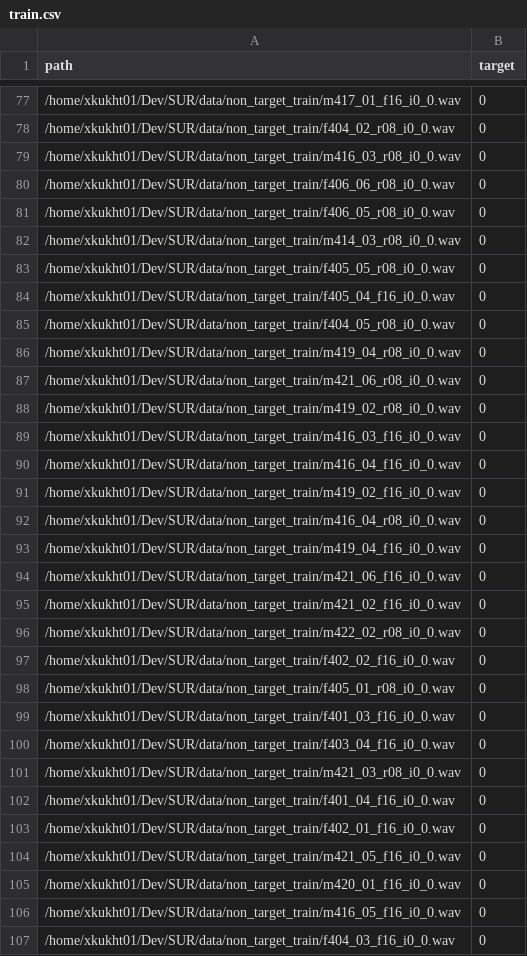
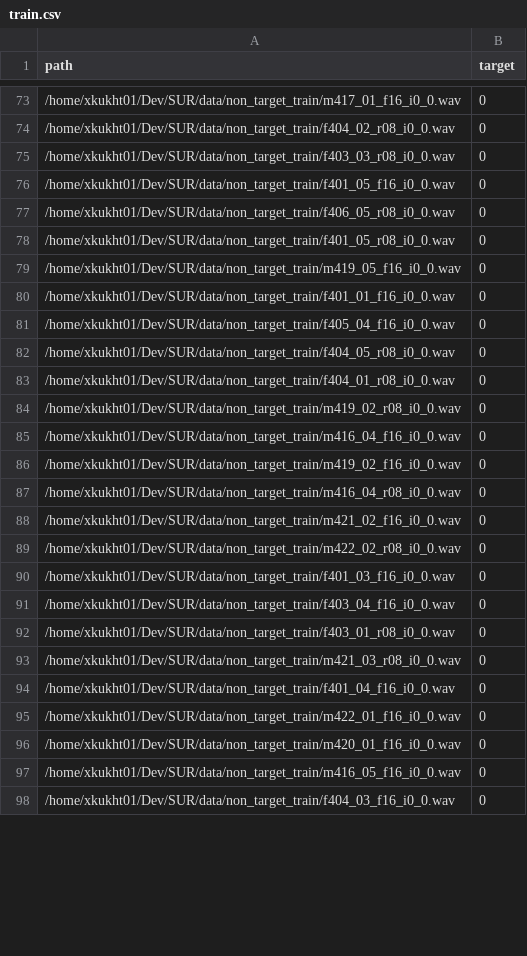
Before and after one commit to SmeysyaHromche/SUR, a CSV file: data/sur_data/audio/fold_00/train.csv, drawn as a sheet; only a part is shown, gaps mark what is left out; the diff covers the shown part only.

```diff
--- a/data/sur_data/audio/fold_00/train.csv
+++ b/data/sur_data/audio/fold_00/train.csv
@@ -78,13 +74,12 @@ path,target
 /home/xkukht01/Dev/SUR/data/non_target_train/f404_02_r08_i0_0.wav,0
-/home/xkukht01/Dev/SUR/data/non_target_train/m416_03_r08_i0_0.wav,0
-/home/xkukht01/Dev/SUR/data/non_target_train/f406_06_r08_i0_0.wav,0
+/home/xkukht01/Dev/SUR/data/non_target_train/f403_03_r08_i0_0.wav,0
+/home/xkukht01/Dev/SUR/data/non_target_train/f401_05_f16_i0_0.wav,0
 /home/xkukht01/Dev/SUR/data/non_target_train/f406_05_r08_i0_0.wav,0
-/home/xkukht01/Dev/SUR/data/non_target_train/m414_03_r08_i0_0.wav,0
-/home/xkukht01/Dev/SUR/data/non_target_train/f405_05_r08_i0_0.wav,0
+/home/xkukht01/Dev/SUR/data/non_target_train/f401_05_r08_i0_0.wav,0
+/home/xkukht01/Dev/SUR/data/non_target_train/m419_05_f16_i0_0.wav,0
+/home/xkukht01/Dev/SUR/data/non_target_train/f401_01_f16_i0_0.wav,0
 /home/xkukht01/Dev/SUR/data/non_target_train/f405_04_f16_i0_0.wav,0
 /home/xkukht01/Dev/SUR/data/non_target_train/f404_05_r08_i0_0.wav,0
-/home/xkukht01/Dev/SUR/data/non_target_train/m419_04_r08_i0_0.wav,0
-/home/xkukht01/Dev/SUR/data/non_target_train/m421_06_r08_i0_0.wav,0
+/home/xkukht01/Dev/SUR/data/non_target_train/f404_01_r08_i0_0.wav,0
 /home/xkukht01/Dev/SUR/data/non_target_train/m419_02_r08_i0_0.wav,0
-/home/xkukht01/Dev/SUR/data/non_target_train/m416_03_f16_i0_0.wav,0
 /home/xkukht01/Dev/SUR/data/non_target_train/m416_04_f16_i0_0.wav,0
@@ -92,14 +87,10 @@ path,target
 /home/xkukht01/Dev/SUR/data/non_target_train/m416_04_r08_i0_0.wav,0
-/home/xkukht01/Dev/SUR/data/non_target_train/m419_04_f16_i0_0.wav,0
-/home/xkukht01/Dev/SUR/data/non_target_train/m421_06_f16_i0_0.wav,0
 /home/xkukht01/Dev/SUR/data/non_target_train/m421_02_f16_i0_0.wav,0
 /home/xkukht01/Dev/SUR/data/non_target_train/m422_02_r08_i0_0.wav,0
-/home/xkukht01/Dev/SUR/data/non_target_train/f402_02_f16_i0_0.wav,0
-/home/xkukht01/Dev/SUR/data/non_target_train/f405_01_r08_i0_0.wav,0
 /home/xkukht01/Dev/SUR/data/non_target_train/f401_03_f16_i0_0.wav,0
 /home/xkukht01/Dev/SUR/data/non_target_train/f403_04_f16_i0_0.wav,0
+/home/xkukht01/Dev/SUR/data/non_target_train/f403_01_r08_i0_0.wav,0
 /home/xkukht01/Dev/SUR/data/non_target_train/m421_03_r08_i0_0.wav,0
 /home/xkukht01/Dev/SUR/data/non_target_train/f401_04_f16_i0_0.wav,0
-/home/xkukht01/Dev/SUR/data/non_target_train/f402_01_f16_i0_0.wav,0
-/home/xkukht01/Dev/SUR/data/non_target_train/m421_05_f16_i0_0.wav,0
+/home/xkukht01/Dev/SUR/data/non_target_train/m422_01_f16_i0_0.wav,0
 /home/xkukht01/Dev/SUR/data/non_target_train/m420_01_f16_i0_0.wav,0
```
Also changed, not shown: 7 added rows, 18 removed rows and 17 edited cells elsewhere in this file, data/sur_data/audio/fold_01/train.csv, data/sur_data/image/fold_00/dev.csv, 11 other files.
